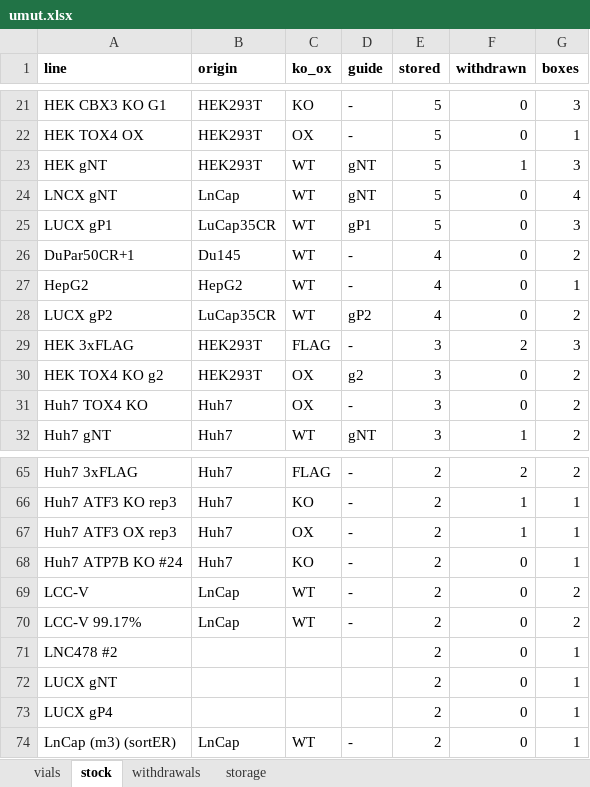
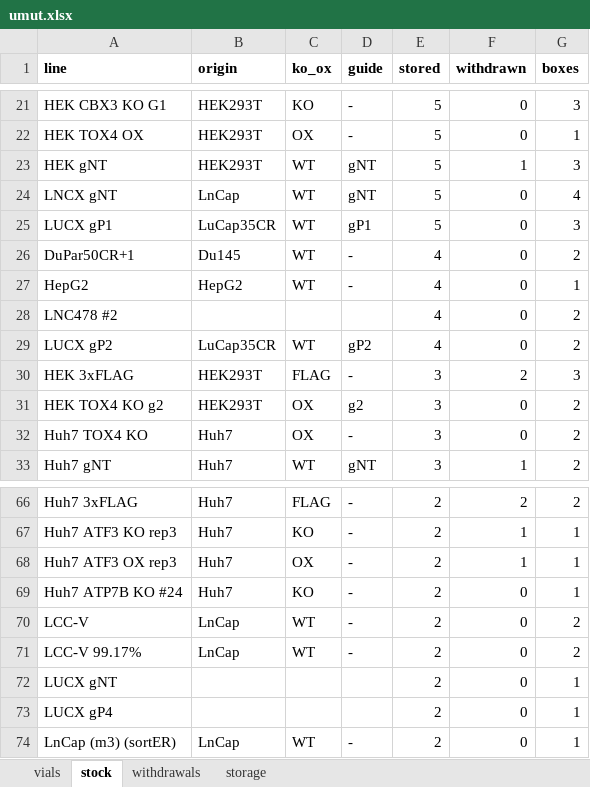
Before and after one commit to ucagiral/cagiral-schedule, an Excel workbook: cellstocks/data/umut.xlsx, sheet stock, drawn as a sheet; only a part is shown, gaps mark what is left out; values as stored, in another font and other column widths than the file's, no borders; removed rows and columns are numbered as before the commit, all else as after; the diff names each change by its address in the sheet, - before the commit and + after, or states it on an @@ line.

```diff
--- a/cellstocks/data/umut.xlsx (sheet stock)
+++ b/cellstocks/data/umut.xlsx (sheet stock)
+row 28: LNC478 #2 |  |  |  | 4 | 0 | 2
-row 71: LNC478 #2 |  |  |  | 2 | 0 | 1
```
Also changed, not shown: sheet vials, sheet storage, 1 other file.
